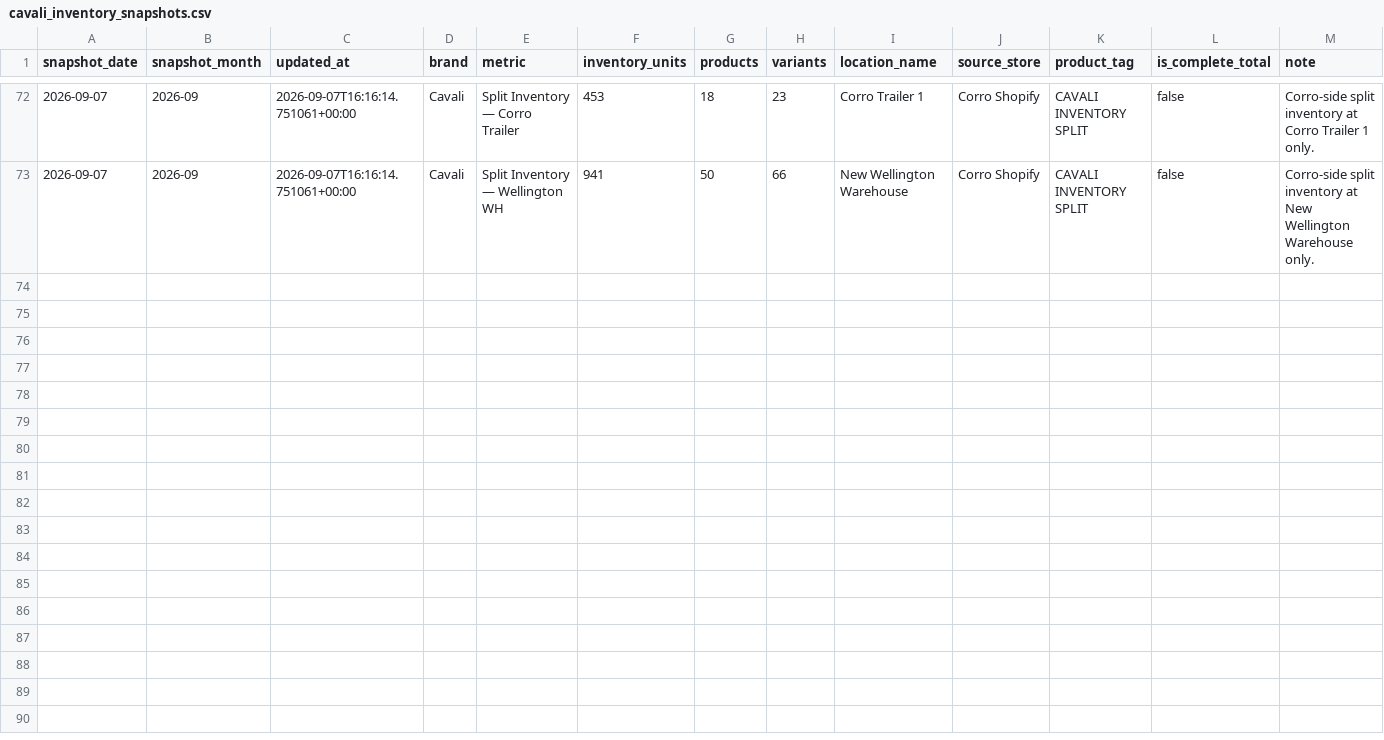
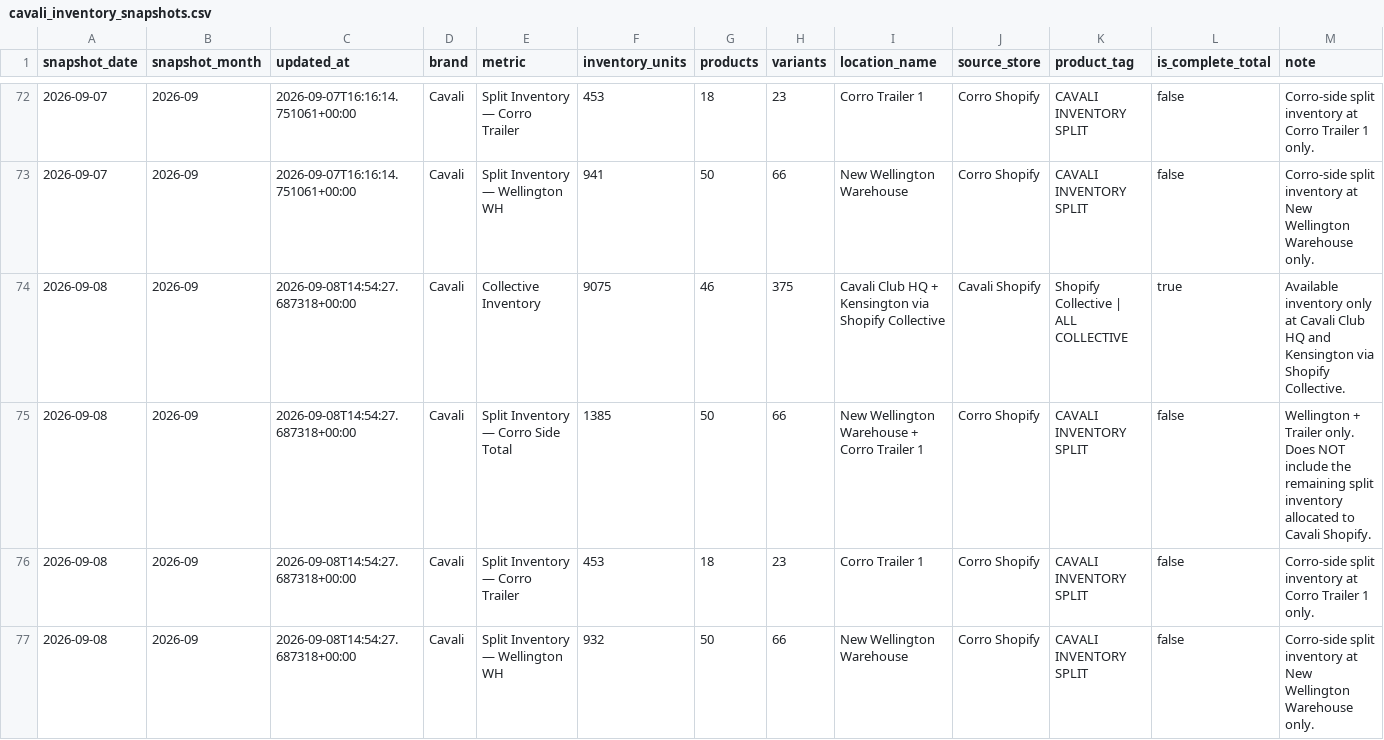
Before and after one commit to Equestrian-Labs-Dashboard/corro_skusavvy, a CSV file: data/cavali_inventory_snapshots.csv, drawn as a sheet; only a part is shown, gaps mark what is left out.

```diff
--- a/data/cavali_inventory_snapshots.csv
+++ b/data/cavali_inventory_snapshots.csv
@@ -73 +73,5 @@ snapshot_date,snapshot_month,updated_at,brand,metric,inventory_units,products,va
 2026-09-07,2026-09,2026-09-07T16:16:14.751061+00:00,Cavali,Split Inventory — Wellington WH,941,50,66,New Wellington Warehouse,Corro Shopify,CAVALI INVENTORY SPLIT,false,Corro-side split inventory at New Wellington Warehouse only.
+2026-09-08,2026-09,2026-09-08T14:54:27.687318+00:00,Cavali,Collective Inventory,9075,46,375,Cavali Club HQ + Kensington via Shopify Collective,Cavali Shopify,Shopify Collective | ALL COLLECTIVE,true,Available inventory only at Cavali Club HQ and Kensington via Shopify Collective.
+2026-09-08,2026-09,2026-09-08T14:54:27.687318+00:00,Cavali,Split Inventory — Corro Side Total,1385,50,66,New Wellington Warehouse + Corro Trailer 1,Corro Shopify,CAVALI INVENTORY SPLIT,false,Wellington + Trailer only. Does NOT include the remaining split inventory allocated to Cavali Shopify.
+2026-09-08,2026-09,2026-09-08T14:54:27.687318+00:00,Cavali,Split Inventory — Corro Trailer,453,18,23,Corro Trailer 1,Corro Shopify,CAVALI INVENTORY SPLIT,false,Corro-side split inventory at Corro Trailer 1 only.
+2026-09-08,2026-09,2026-09-08T14:54:27.687318+00:00,Cavali,Split Inventory — Wellington WH,932,50,66,New Wellington Warehouse,Corro Shopify,CAVALI INVENTORY SPLIT,false,Corro-side split inventory at New Wellington Warehouse only.
```
Also changed, not shown: 3 other files.
